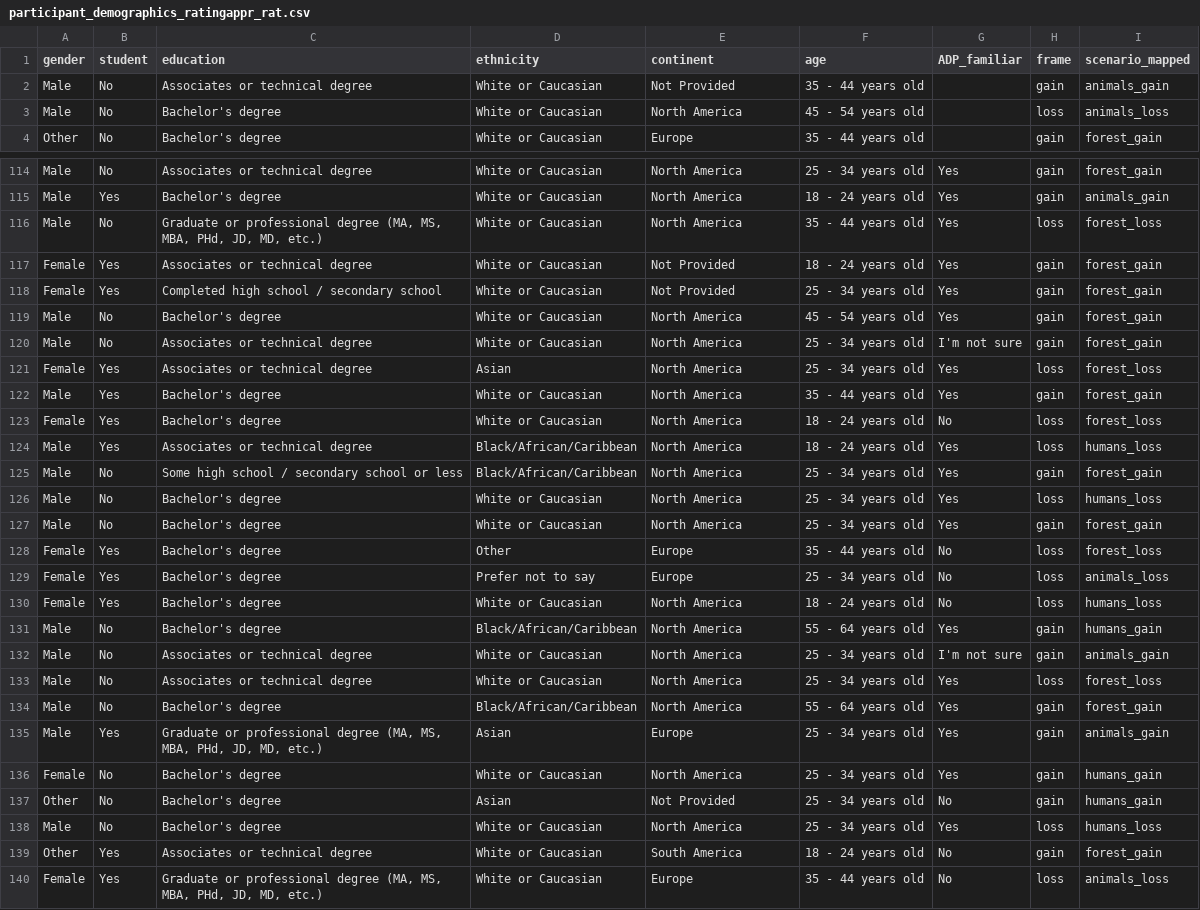
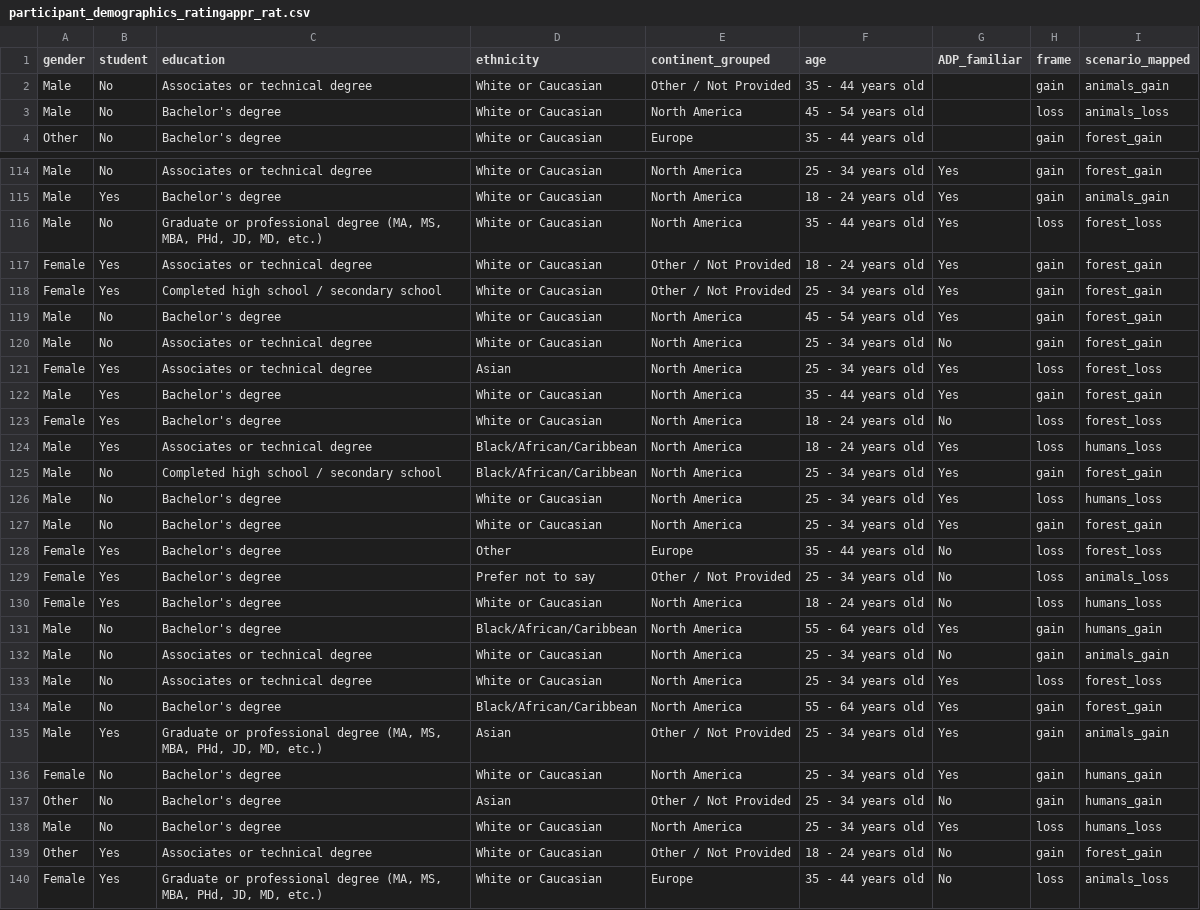
Before and after one commit to aking3806/riskychoiceframing_AI, a CSV file: Experiment 1/analysis/participant_demographics_ratingappr_rat.csv, drawn as a sheet; only a part is shown, gaps mark what is left out; the diff covers the shown part only.

```diff
--- a/Experiment 1/analysis/participant_demographics_ratingappr_rat.csv
+++ b/Experiment 1/analysis/participant_demographics_ratingappr_rat.csv
@@ -1,3 +1,3 @@
-gender,student,education,ethnicity,continent,age,ADP_familiar,frame,scenario_mapped
-Male,No,Associates or technical degree,White or Caucasian,Not Provided,35 - 44 years old,,gain,animals_gain
+gender,student,education,ethnicity,continent_grouped,age,ADP_familiar,frame,scenario_mapped
+Male,No,Associates or technical degree,White or Caucasian,Other / Not Provided,35 - 44 years old,,gain,animals_gain
 Male,No,Bachelor's degree,White or Caucasian,North America,45 - 54 years old,,loss,animals_loss
@@ -116,6 +116,6 @@ Male,Yes,Bachelor's degree,White or Caucasian,North America,18 - 24 years old,Ye
 Male,No,"Graduate or professional degree (MA, MS, MBA, PHd, JD, MD, etc.)",White or Caucasian,North America,35 - 44 years old,Yes,loss,forest_loss
-Female,Yes,Associates or technical degree,White or Caucasian,Not Provided,18 - 24 years old,Yes,gain,forest_gain
-Female,Yes,Completed high school / secondary school,White or Caucasian,Not Provided,25 - 34 years old,Yes,gain,forest_gain
+Female,Yes,Associates or technical degree,White or Caucasian,Other / Not Provided,18 - 24 years old,Yes,gain,forest_gain
+Female,Yes,Completed high school / secondary school,White or Caucasian,Other / Not Provided,25 - 34 years old,Yes,gain,forest_gain
 Male,No,Bachelor's degree,White or Caucasian,North America,45 - 54 years old,Yes,gain,forest_gain
-Male,No,Associates or technical degree,White or Caucasian,North America,25 - 34 years old,I'm not sure,gain,forest_gain
+Male,No,Associates or technical degree,White or Caucasian,North America,25 - 34 years old,No,gain,forest_gain
 Female,Yes,Associates or technical degree,Asian,North America,25 - 34 years old,Yes,loss,forest_loss
@@ -124,3 +124,3 @@ Female,Yes,Bachelor's degree,White or Caucasian,North America,18 - 24 years old,
 Male,Yes,Associates or technical degree,Black/African/Caribbean,North America,18 - 24 years old,Yes,loss,humans_loss
-Male,No,Some high school / secondary school or less,Black/African/Caribbean,North America,25 - 34 years old,Yes,gain,forest_gain
+Male,No,Completed high school / secondary school,Black/African/Caribbean,North America,25 - 34 years old,Yes,gain,forest_gain
 Male,No,Bachelor's degree,White or Caucasian,North America,25 - 34 years old,Yes,loss,humans_loss
@@ -128,13 +128,13 @@ Male,No,Bachelor's degree,White or Caucasian,North America,25 - 34 years old,Yes
 Female,Yes,Bachelor's degree,Other,Europe,35 - 44 years old,No,loss,forest_loss
-Female,Yes,Bachelor's degree,Prefer not to say,Europe,25 - 34 years old,No,loss,animals_loss
+Female,Yes,Bachelor's degree,Prefer not to say,Other / Not Provided,25 - 34 years old,No,loss,animals_loss
 Female,Yes,Bachelor's degree,White or Caucasian,North America,18 - 24 years old,No,loss,humans_loss
 Male,No,Bachelor's degree,Black/African/Caribbean,North America,55 - 64 years old,Yes,gain,humans_gain
-Male,No,Associates or technical degree,White or Caucasian,North America,25 - 34 years old,I'm not sure,gain,animals_gain
+Male,No,Associates or technical degree,White or Caucasian,North America,25 - 34 years old,No,gain,animals_gain
 Male,No,Associates or technical degree,White or Caucasian,North America,25 - 34 years old,Yes,loss,forest_loss
 Male,No,Bachelor's degree,Black/African/Caribbean,North America,55 - 64 years old,Yes,gain,forest_gain
-Male,Yes,"Graduate or professional degree (MA, MS, MBA, PHd, JD, MD, etc.)",Asian,Europe,25 - 34 years old,Yes,gain,animals_gain
+Male,Yes,"Graduate or professional degree (MA, MS, MBA, PHd, JD, MD, etc.)",Asian,Other / Not Provided,25 - 34 years old,Yes,gain,animals_gain
 Female,No,Bachelor's degree,White or Caucasian,North America,25 - 34 years old,Yes,gain,humans_gain
-Other,No,Bachelor's degree,Asian,Not Provided,25 - 34 years old,No,gain,humans_gain
+Other,No,Bachelor's degree,Asian,Other / Not Provided,25 - 34 years old,No,gain,humans_gain
 Male,No,Bachelor's degree,White or Caucasian,North America,25 - 34 years old,Yes,loss,humans_loss
-Other,Yes,Associates or technical degree,White or Caucasian,South America,18 - 24 years old,No,gain,forest_gain
+Other,Yes,Associates or technical degree,White or Caucasian,Other / Not Provided,18 - 24 years old,No,gain,forest_gain
 Female,Yes,"Graduate or professional degree (MA, MS, MBA, PHd, JD, MD, etc.)",White or Caucasian,Europe,35 - 44 years old,No,loss,animals_loss
```
Also changed, not shown: 33 edited cells elsewhere in this file, Experiment 1/analysis/participant_demographics.csv, Experiment 1/analysis/ratingappr_controlscomparison.csv, 9 other files.
